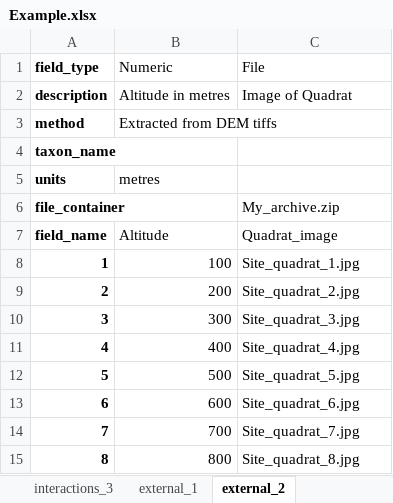
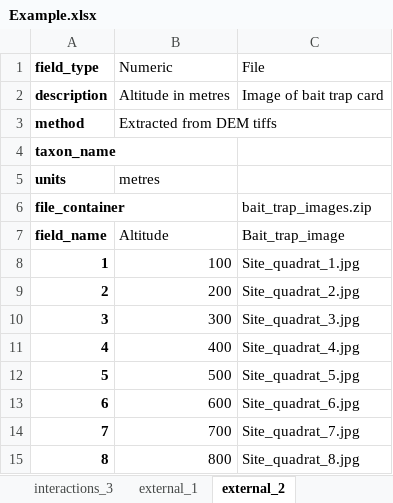
Before and after one commit to ImperialCollegeLondon/safedata_validator, an Excel workbook: docs/data_providers/data_format/Example.xlsx, sheet external_2, drawn as a sheet; values as stored, in another font and other column widths than the file's, no borders; the diff names each change by its address in the sheet, - before the commit and + after, or states it on an @@ line.

```diff
--- a/docs/data_providers/data_format/Example.xlsx (sheet external_2)
+++ b/docs/data_providers/data_format/Example.xlsx (sheet external_2)
-C2 (File): Image of Quadrat
+C2 (File): Image of bait trap card
-C6 (File): My_archive.zip
+C6 (File): bait_trap_images.zip
-C7 (File): Quadrat_image
+C7 (File): Bait_trap_image
```
Also changed, not shown: sheet Summary, sheet GBIFTaxa, sheet interactions_1, sheet interactions_3, 2 other files.
